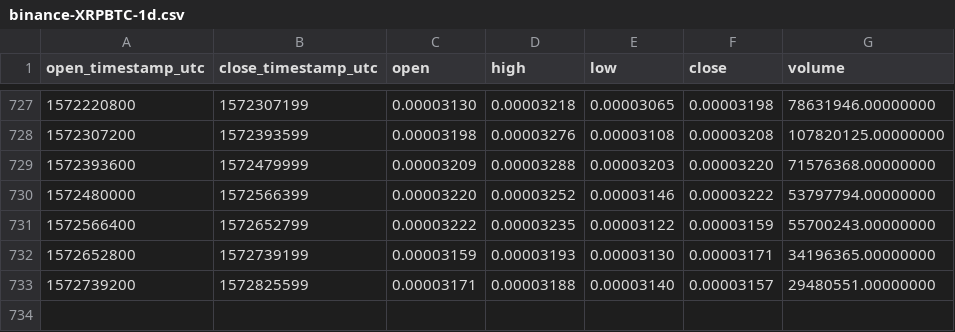
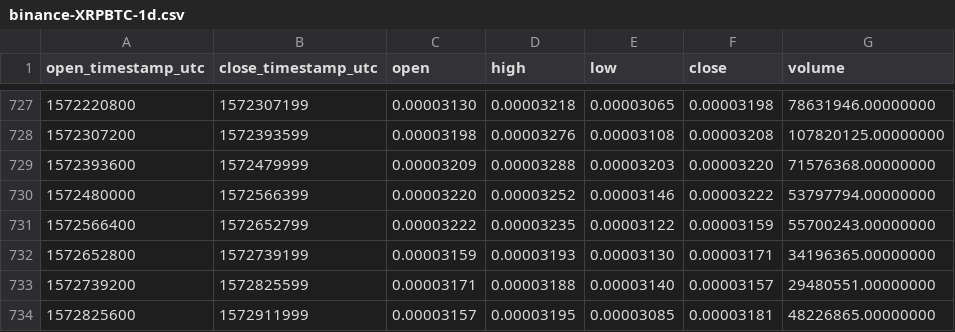
Before and after one commit to cryptobigbro/binance-XRPBTC, a CSV file: binance-XRPBTC-1d.csv, drawn as a sheet; only a part is shown, gaps mark what is left out.

Commit message:
Update OHLCV data.

```diff
--- a/binance-XRPBTC-1d.csv
+++ b/binance-XRPBTC-1d.csv
@@ -733 +733,2 @@ open_timestamp_utc,close_timestamp_utc,open,high,low,close,volume
 1572739200,1572825599,0.00003171,0.00003188,0.00003140,0.00003157,29480551.00000000
+1572825600,1572911999,0.00003157,0.00003195,0.00003085,0.00003181,48226865.00000000
```
Also changed, not shown: 1 other file.
